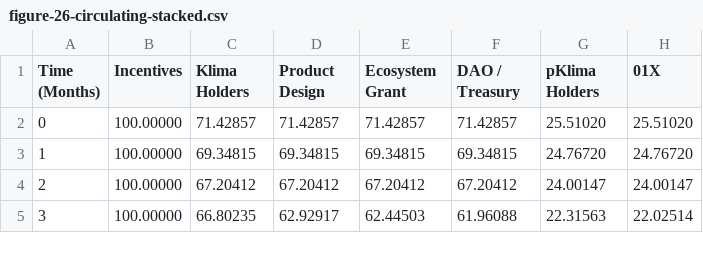
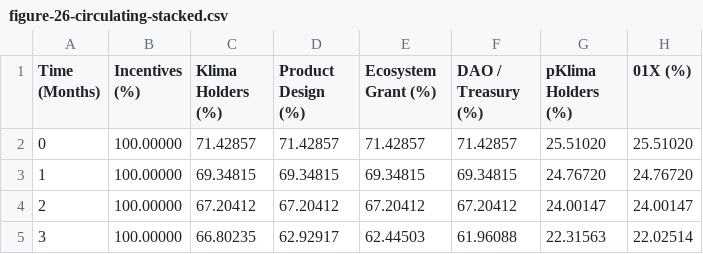
Before and after one commit to KlimaDAO/whitepaper.klimaprotocol.com, a CSV file: src/res/figure-26-circulating-stacked.csv, drawn as a sheet; only a part is shown.

Commit message:
Add missing unit in CSV column headers

```diff
--- a/src/res/figure-26-circulating-stacked.csv
+++ b/src/res/figure-26-circulating-stacked.csv
@@ -1,2 +1,2 @@
-"Time (Months)","Incentives","Klima Holders","Product Design","Ecosystem Grant","DAO / Treasury","pKlima Holders","01X"
+"Time (Months)","Incentives (%)","Klima Holders (%)","Product Design (%)","Ecosystem Grant (%)","DAO / Treasury (%)","pKlima Holders (%)","01X (%)"
 0,100.00000,71.42857,71.42857,71.42857,71.42857,25.51020,25.51020
```
Also changed, not shown: src/res/figure-26-circulating-unstacked.csv, src/res/figure-26-total-stacked.csv, 2 other files.
